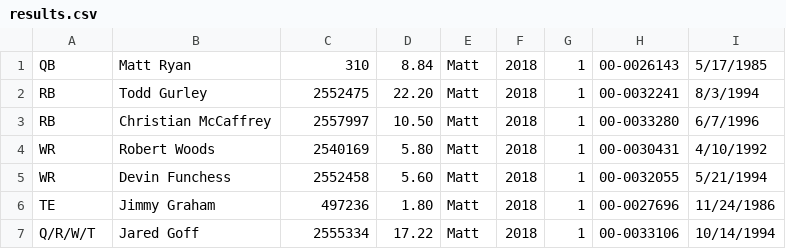
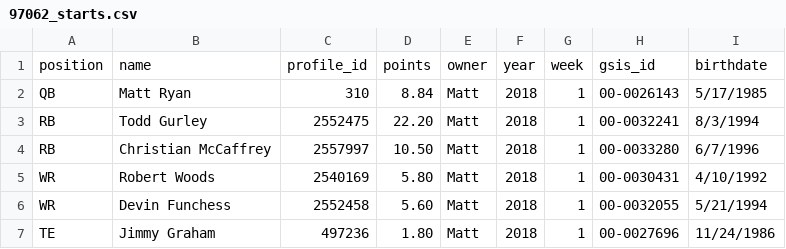
Before and after one commit to Arithmetics/nfldb, a CSV file: rubyNflScrapper/97062_starts.csv (was rubyNflScrapper/results.csv), drawn as a sheet; only a part is shown; the shorter side is filled out with more unchanged rows; the diff names each change by its address in the sheet, - before the commit and + after, or states it on an @@ line.

```diff
--- a/rubyNflScrapper/results.csv
+++ b/rubyNflScrapper/97062_starts.csv
+row 1: position | name | profile_id | points | owner | year | week | gsis_id | birthdate
```
Also changed, not shown: 3 other files.
